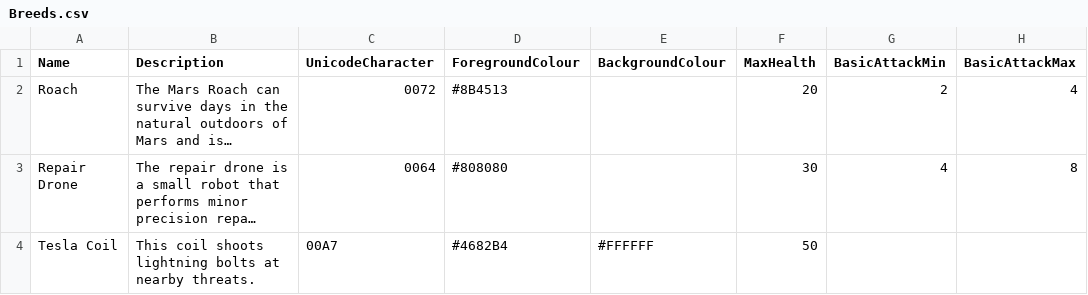
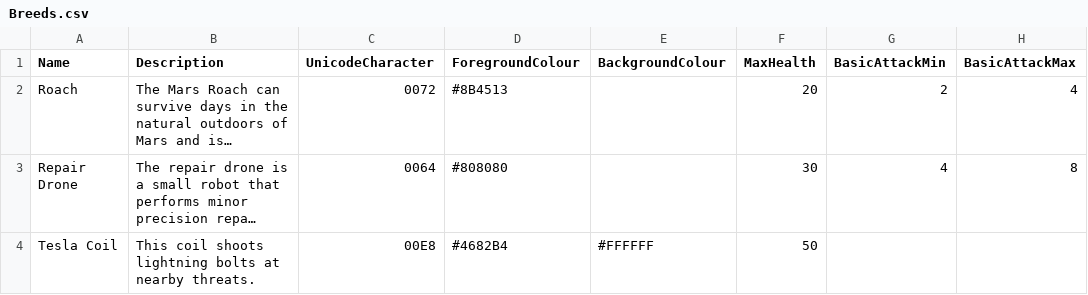
Before and after one commit to DavidFidge/MarsUndiscovered, a CSV file: MarsUndiscovered/Content/Breeds.csv, drawn as a sheet; only a part is shown; long unchanged cells end in …; the diff names each change by its address in the sheet, - before the commit and + after, or states it on an @@ line.

Commit message:
Textureatlas (#33)
* Change map font to a square 64x64 bitmap font in preparation for new tiles.
* Game is now running correctly using texture atlases.
* Fix bug in map exit up not having correct tile background or foreground colours.

```diff
--- a/MarsUndiscovered/Content/Breeds.csv
+++ b/MarsUndiscovered/Content/Breeds.csv
-C4 (UnicodeCharacter): 00A7
+C4 (UnicodeCharacter): 00E8
```
Also changed, not shown: 15 other files.
